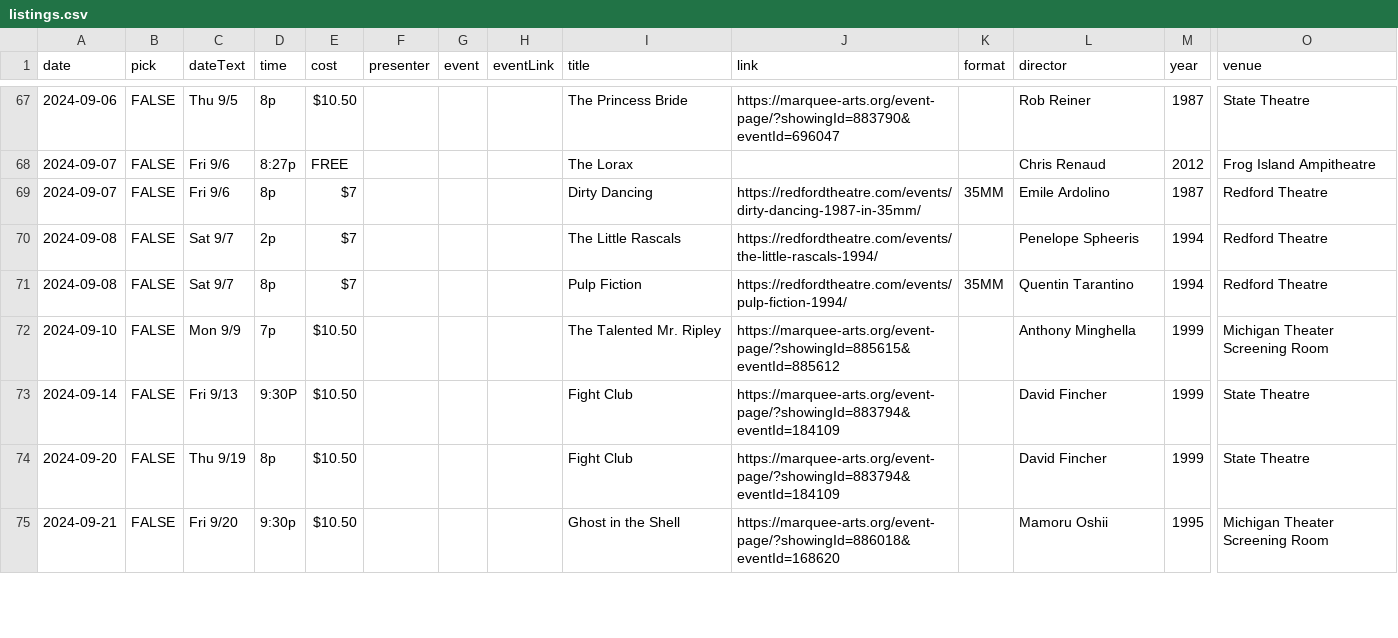
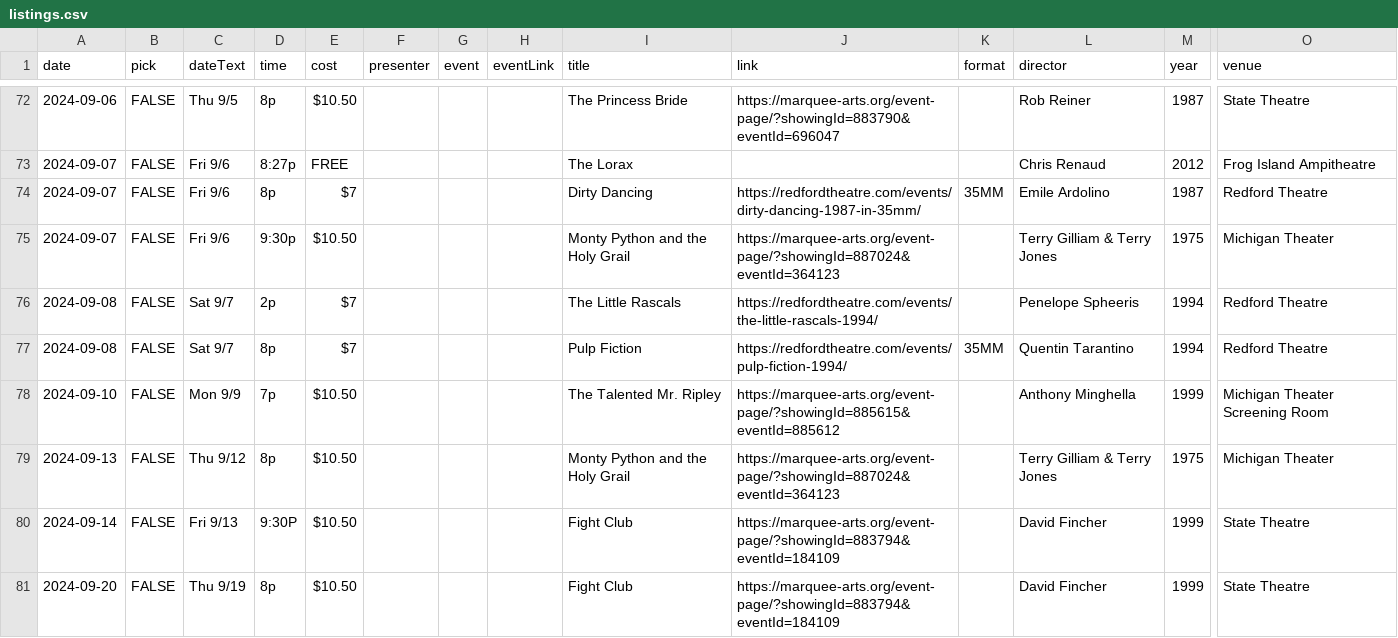
Before and after one commit to ypsijav/ypsijav.github.io, a CSV file: listings.csv, drawn as a sheet; only a part is shown, gaps mark what is left out; the shorter side is filled out with more unchanged rows; rows hold the shown columns only; the diff covers the shown part only; the diff names each change by its address in the sheet, - before the commit and + after, or states it on an @@ line.

Commit message:
Add files via upload

```diff
--- a/listings.csv
+++ b/listings.csv
+row 75: 2024-09-07 | FALSE | Fri 9/6 | 9:30p | $10.50 |  |  |  | Monty Python and the Holy Grail | https://marquee-arts.org/event-page/?showingId=887024&eventId=364123 |  | Terry Gilliam & Terry Jones | 1975 | Michigan Theater
+row 79: 2024-09-13 | FALSE | Thu 9/12 | 8p | $10.50 |  |  |  | Monty Python and the Holy Grail | https://marquee-arts.org/event-page/?showingId=887024&eventId=364123 |  | Terry Gilliam & Terry Jones | 1975 | Michigan Theater
```
Also changed, not shown: 6 added rows and 1 edited cell elsewhere in this file.
